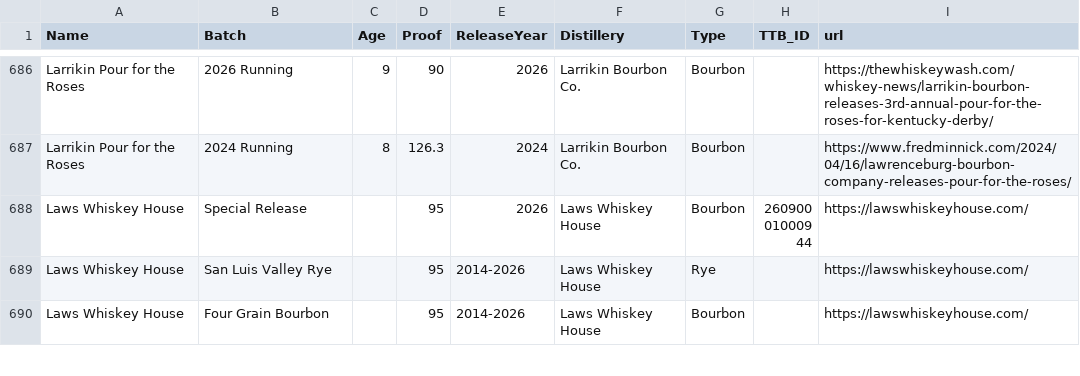
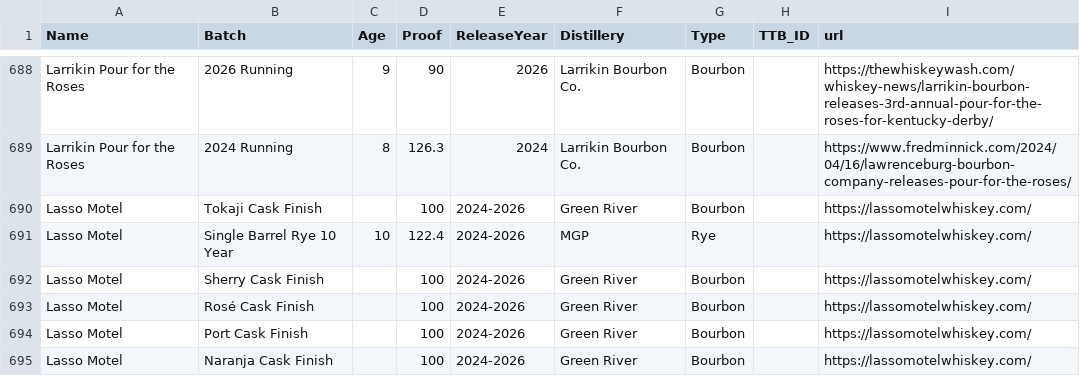
Before and after one commit to weshaggard/whiskeyproofs, a CSV file: _data/whiskeyindex.csv, drawn as a sheet; only a part is shown, gaps mark what is left out; the shorter side is filled out with more unchanged rows; the diff covers the shown part only.

```diff
--- a/_data/whiskeyindex.csv
+++ b/_data/whiskeyindex.csv
@@ -687 +689,7 @@ Larrikin Pour for the Roses,2026 Running,9,90,2026,Larrikin Bourbon Co.,Bourbon,
 Larrikin Pour for the Roses,2024 Running,8,126.3,2024,Larrikin Bourbon Co.,Bourbon,,https://www.fredminnick.com/2024/04/16/lawrenceburg-bourbon-company-releases-pour-for-the-roses/
+Lasso Motel,Tokaji Cask Finish,,100,2024-2026,Green River,Bourbon,,https://lassomotelwhiskey.com/
+Lasso Motel,Single Barrel Rye 10 Year,10,122.4,2024-2026,MGP,Rye,,https://lassomotelwhiskey.com/
+Lasso Motel,Sherry Cask Finish,,100,2024-2026,Green River,Bourbon,,https://lassomotelwhiskey.com/
+Lasso Motel,Rosé Cask Finish,,100,2024-2026,Green River,Bourbon,,https://lassomotelwhiskey.com/
+Lasso Motel,Port Cask Finish,,100,2024-2026,Green River,Bourbon,,https://lassomotelwhiskey.com/
+Lasso Motel,Naranja Cask Finish,,100,2024-2026,Green River,Bourbon,,https://lassomotelwhiskey.com/
```
Also changed, not shown: 12 added rows elsewhere in this file, 1 other file.
